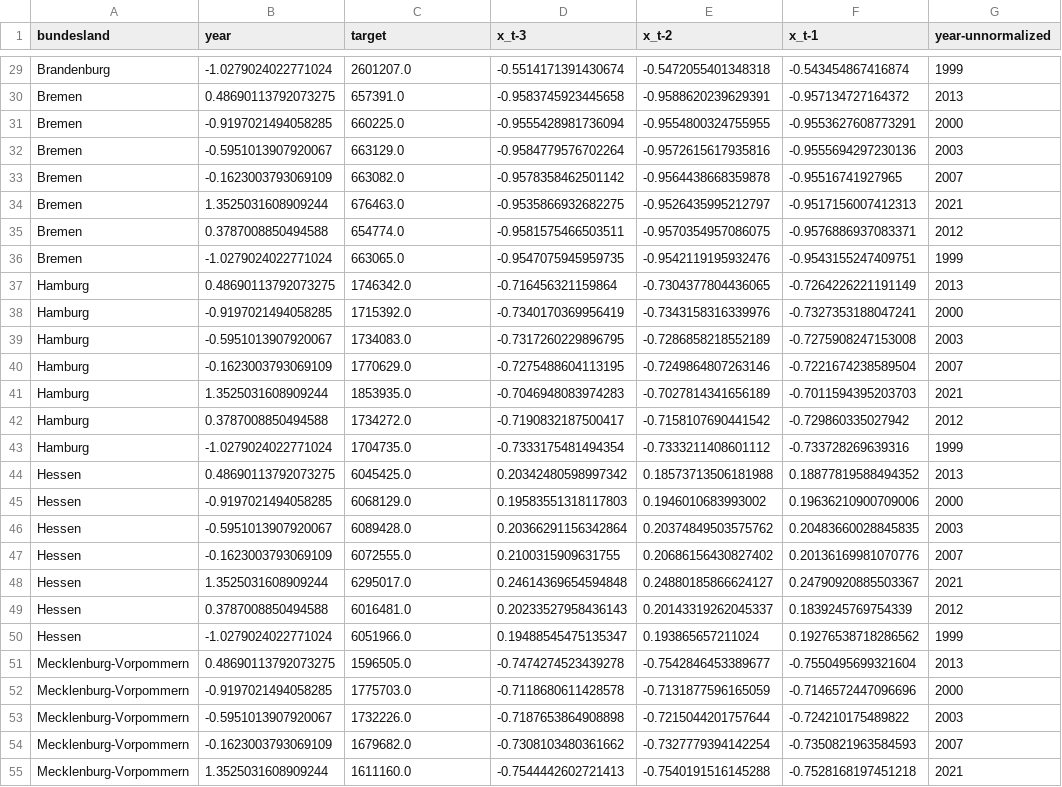
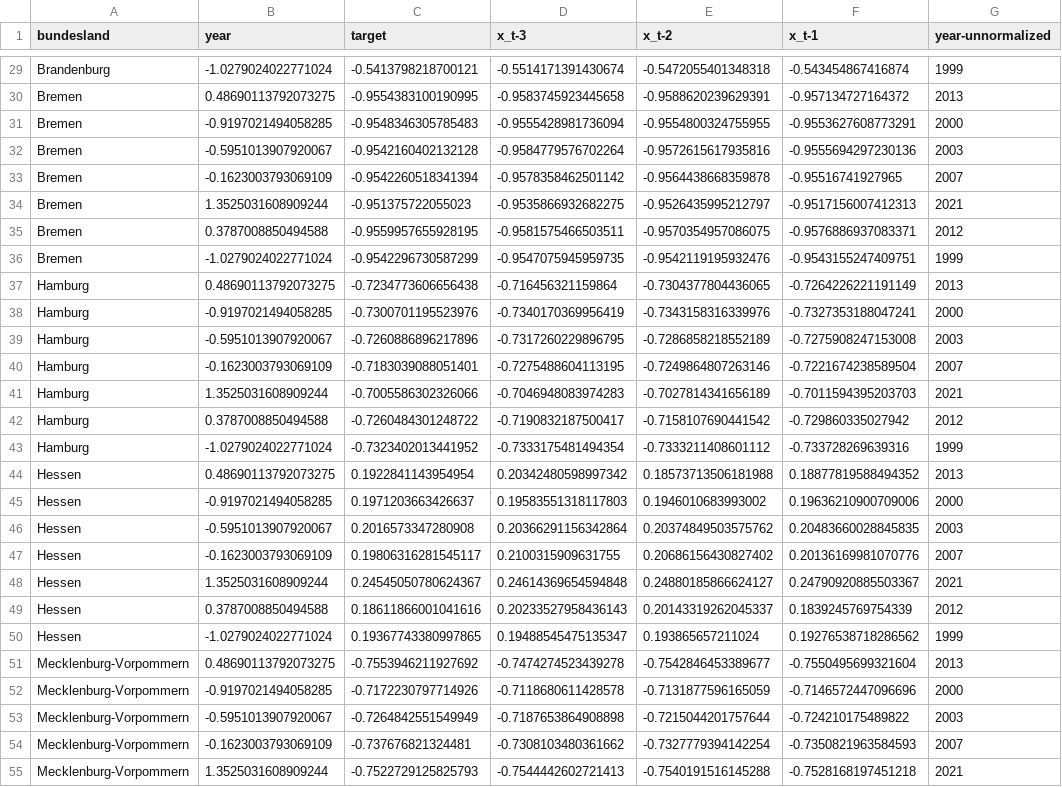
Before and after one commit to muellair/ai-popro, a CSV file: data/preprocessed/test_data.csv, drawn as a sheet; only a part is shown, gaps mark what is left out; the diff covers the shown part only; the diff names each change by its address in the sheet, - before the commit and + after, or states it on an @@ line.

```diff
--- a/data/preprocessed/test_data.csv
+++ b/data/preprocessed/test_data.csv
-C29 (target): 2601207.0
+C29 (target): -0.5413798218700121
-C30 (target): 657391.0
+C30 (target): -0.9554383100190995
-C31 (target): 660225.0
+C31 (target): -0.9548346305785483
-C32 (target): 663129.0
+C32 (target): -0.9542160402132128
-C33 (target): 663082.0
+C33 (target): -0.9542260518341394
-C34 (target): 676463.0
+C34 (target): -0.951375722055023
-C35 (target): 654774.0
+C35 (target): -0.9559957655928195
-C36 (target): 663065.0
+C36 (target): -0.9542296730587299
-C37 (target): 1746342.0
+C37 (target): -0.7234773606656438
-C38 (target): 1715392.0
+C38 (target): -0.7300701195523976
-C39 (target): 1734083.0
+C39 (target): -0.7260886896217896
-C40 (target): 1770629.0
+C40 (target): -0.7183039088051401
-C41 (target): 1853935.0
+C41 (target): -0.7005586302326066
-C42 (target): 1734272.0
+C42 (target): -0.7260484301248722
-C43 (target): 1704735.0
+C43 (target): -0.7323402013441952
-C44 (target): 6045425.0
+C44 (target): 0.1922841143954954
-C45 (target): 6068129.0
+C45 (target): 0.1971203663426637
-C46 (target): 6089428.0
+C46 (target): 0.2016573347280908
-C47 (target): 6072555.0
+C47 (target): 0.19806316281545117
-C48 (target): 6295017.0
+C48 (target): 0.24545050780624367
-C49 (target): 6016481.0
+C49 (target): 0.18611866001041616
-C50 (target): 6051966.0
+C50 (target): 0.19367743380997865
-C51 (target): 1596505.0
+C51 (target): -0.7553946211927692
-C52 (target): 1775703.0
+C52 (target): -0.7172230797714926
-C53 (target): 1732226.0
+C53 (target): -0.7264842551549949
-C54 (target): 1679682.0
+C54 (target): -0.737676821324481
-C55 (target): 1611160.0
+C55 (target): -0.7522729125825793
```
Also changed, not shown: 85 edited cells elsewhere in this file, data/preprocessed/training_data.csv, 6 other files.
